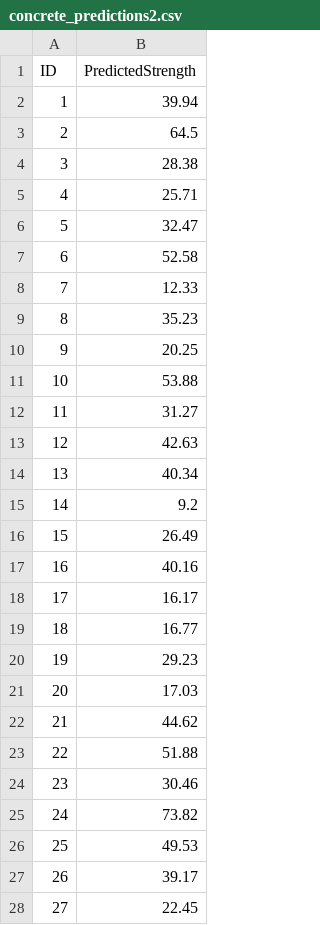
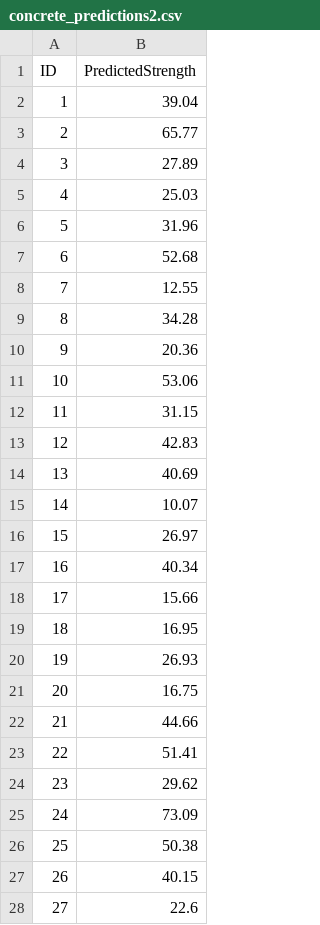
Before and after one commit to Eyemasked/ConcreteCaseStudy, a CSV file: concrete_predictions2.csv, drawn as a sheet; only a part is shown; the diff covers the shown part only.

```diff
--- a/concrete_predictions2.csv
+++ b/concrete_predictions2.csv
@@ -1,28 +1,28 @@
 ID,PredictedStrength
-1,39.94
-2,64.5
-3,28.38
-4,25.71
-5,32.47
-6,52.58
-7,12.33
-8,35.23
-9,20.25
-10,53.88
-11,31.27
-12,42.63
-13,40.34
-14,9.2
-15,26.49
-16,40.16
-17,16.17
-18,16.77
-19,29.23
-20,17.03
-21,44.62
-22,51.88
-23,30.46
-24,73.82
-25,49.53
-26,39.17
-27,22.45
+1,39.04
+2,65.77
+3,27.89
+4,25.03
+5,31.96
+6,52.68
+7,12.55
+8,34.28
+9,20.36
+10,53.06
+11,31.15
+12,42.83
+13,40.69
+14,10.07
+15,26.97
+16,40.34
+17,15.66
+18,16.95
+19,26.93
+20,16.75
+21,44.66
+22,51.41
+23,29.62
+24,73.09
+25,50.38
+26,40.15
+27,22.6
```
Also changed, not shown: 32 edited cells elsewhere in this file, 2 other files.
